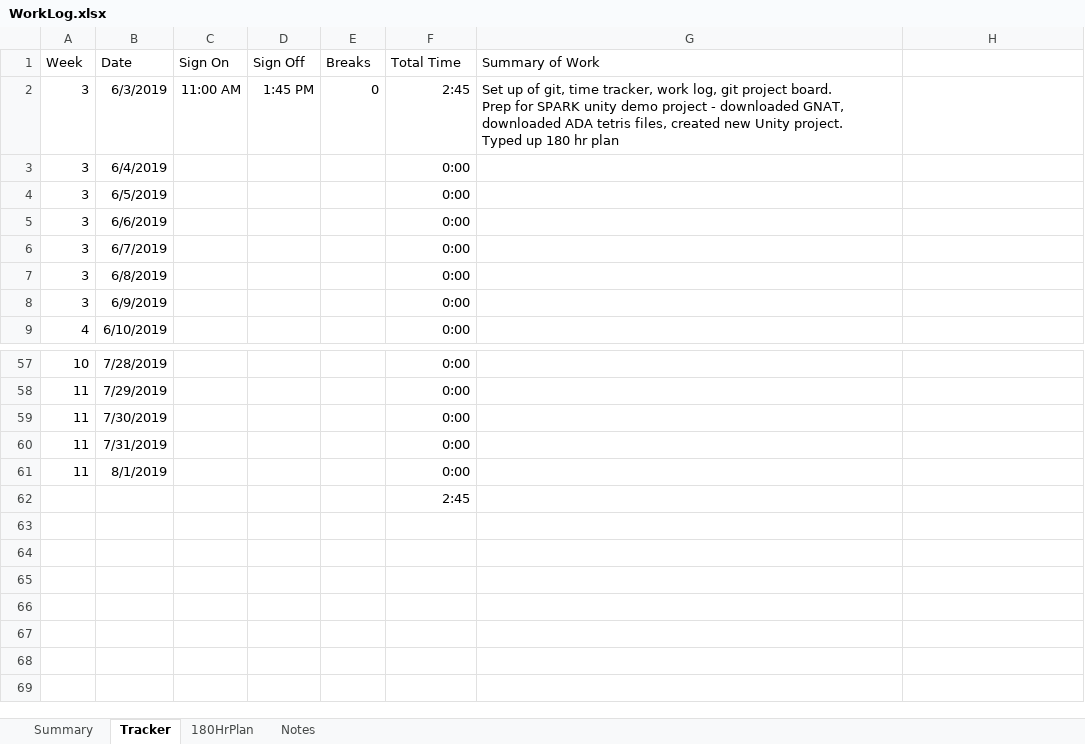
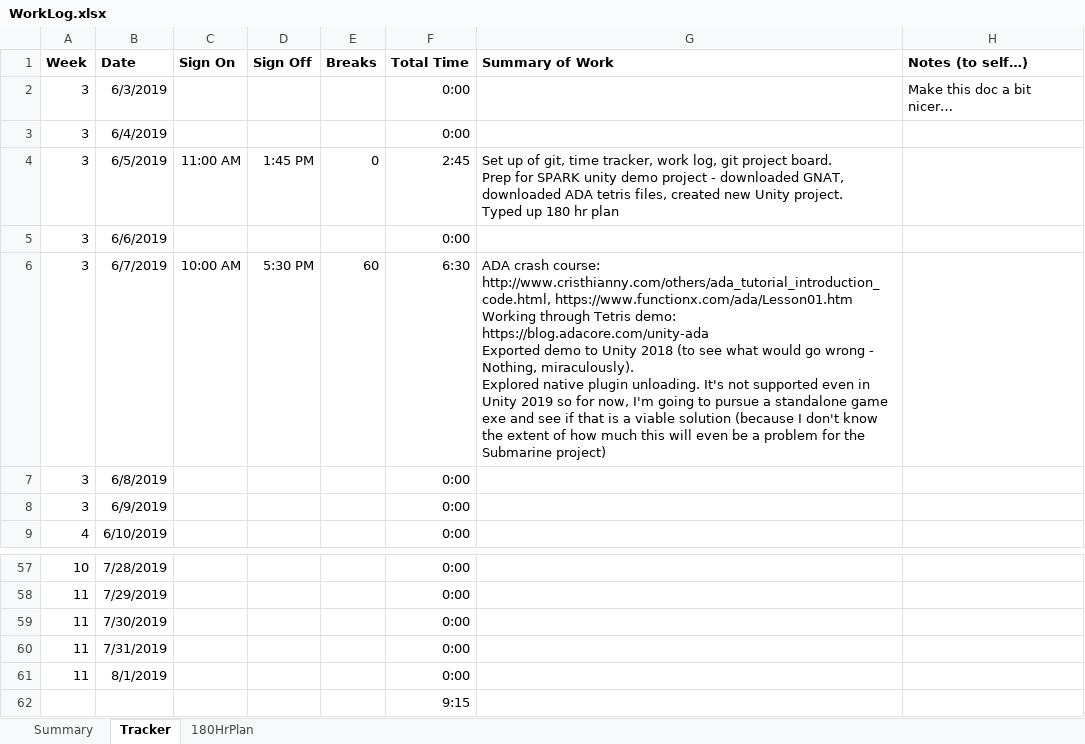
Before and after one commit to bmgamedev/SparkSub, an Excel workbook: WorkLog.xlsx, sheet Tracker, drawn as a sheet; only a part is shown, gaps mark what is left out; values as stored, in another font and other column widths than the file's, no borders; conditional formats not drawn; ↵ is a line break in a cell; the diff names each change by its address in the sheet, - before the commit and + after, or states it on an @@ line.

Commit message:
work log update

```diff
--- a/WorkLog.xlsx (sheet Tracker)
+++ b/WorkLog.xlsx (sheet Tracker)
-sheet tab: Notes
-A1:G1 bold: off
+A1:G1 bold: on
-H1: (empty)
+H1: Notes (to self…)
-C2 (Sign On): 11:00 AM
+C2 (Sign On): (empty)
-D2 (Sign Off): 1:45 PM
+D2 (Sign Off): (empty)
-E2 (Breaks): 0
+E2 (Breaks): (empty)
-F2 (Total Time): 2:45
+F2 (Total Time): 0:00
-G2 (Summary of Work): Set up of git, time tracker, work log, git project board. ↵ Prep for SPARK unity demo project - downloaded GNAT, downloaded ADA tetris files, created new Unity project. ↵ Typed up 180 hr plan
+G2 (Summary of Work): (empty)
-H2 (Notes (to self…)): (empty)
+H2 (Notes (to self…)): Make this doc a bit nicer…
-C4 (Sign On): (empty)
+C4 (Sign On): 11:00 AM
-D4 (Sign Off): (empty)
+D4 (Sign Off): 1:45 PM
-E4 (Breaks): (empty)
+E4 (Breaks): 0
-F4 (Total Time): 0:00
+F4 (Total Time): 2:45
-G4 (Summary of Work): (empty)
+G4 (Summary of Work): Set up of git, time tracker, work log, git project board. ↵ Prep for SPARK unity demo project - downloaded GNAT, downloaded ADA tetris files, created new Unity project. ↵ Typed up 180 hr plan
-C6 (Sign On): (empty)
+C6 (Sign On): 10:00 AM
-D6 (Sign Off): (empty)
+D6 (Sign Off): 5:30 PM
-E6 (Breaks): (empty)
+E6 (Breaks): 60
-F6 (Total Time): 0:00
+F6 (Total Time): 6:30
-G6 (Summary of Work): (empty)
+G6 (Summary of Work): ADA crash course: http://www.cristhianny.com/others/ada_tutorial_introduction_code.html, https://www.functionx.com/ada/Lesson01.htm ↵ Working through Tetris demo: https://blog.adacore.com/unity-ada ↵ Exported demo to Unity 2018 (to see what would go wrong - Nothing, miraculously). ↵ Explored native plugin unloading. It's not supported even in Unity 2019 so for now, I'm going to pursue a standalone game exe and see if that is a viable solution (because I don't know the extent of how much this will even be a problem for the Submarine project)
-F62 (Total Time): 2:45
+F62 (Total Time): 9:15
```
Also changed, not shown: sheet Summary, charts or pictures.
